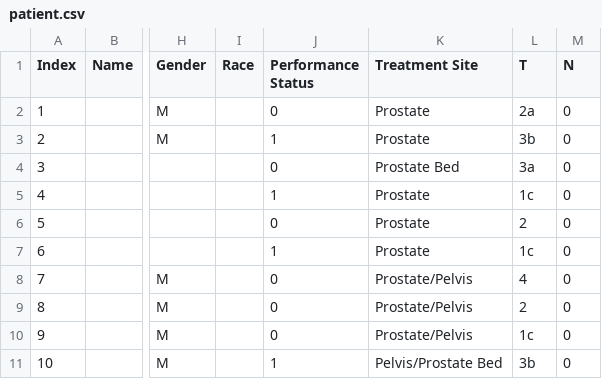
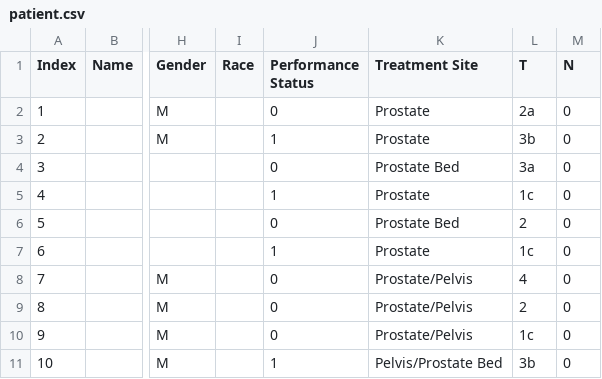
Before and after one commit to heatliv38/project, a CSV file: database/patient.csv, drawn as a sheet; only a part is shown, gaps mark what is left out; the diff names each change by its address in the sheet, - before the commit and + after, or states it on an @@ line.

Commit message:
patient5 treatment site fixed

```diff
--- a/database/patient.csv
+++ b/database/patient.csv
-K6 (Treatment Site): Prostate
+K6 (Treatment Site): Prostate Bed
```
